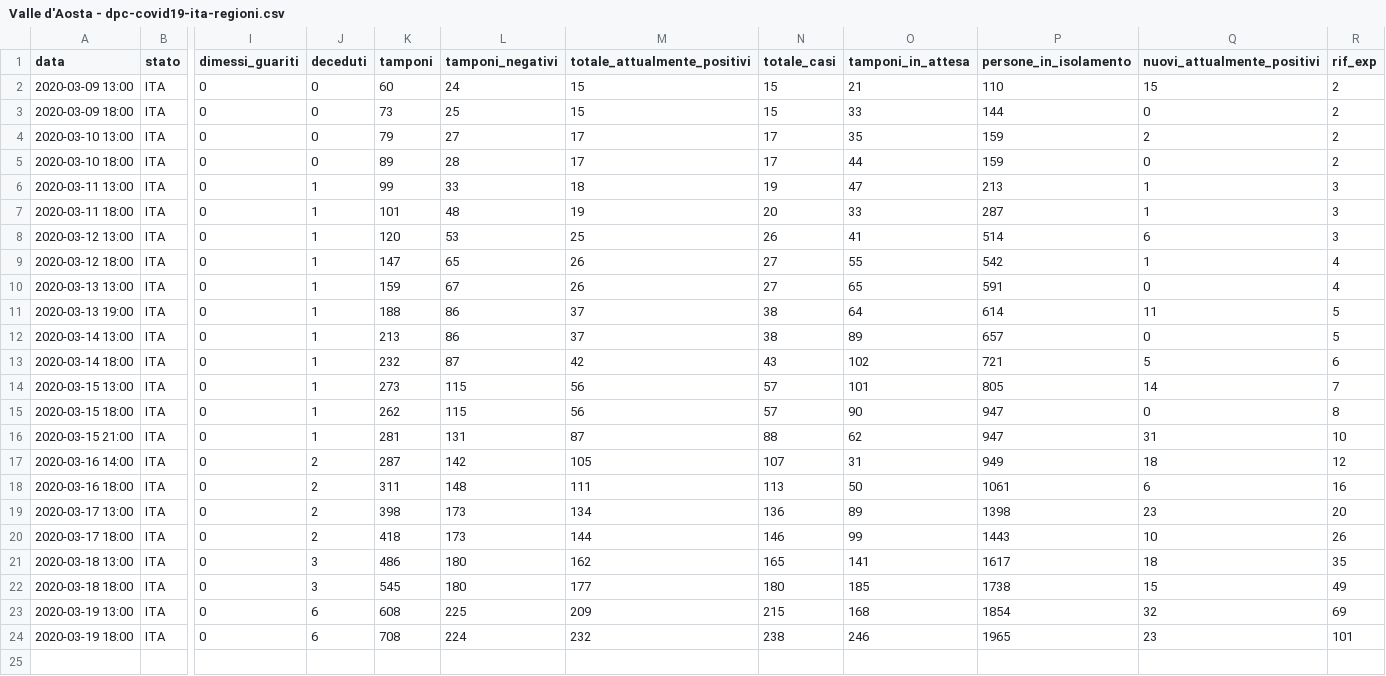
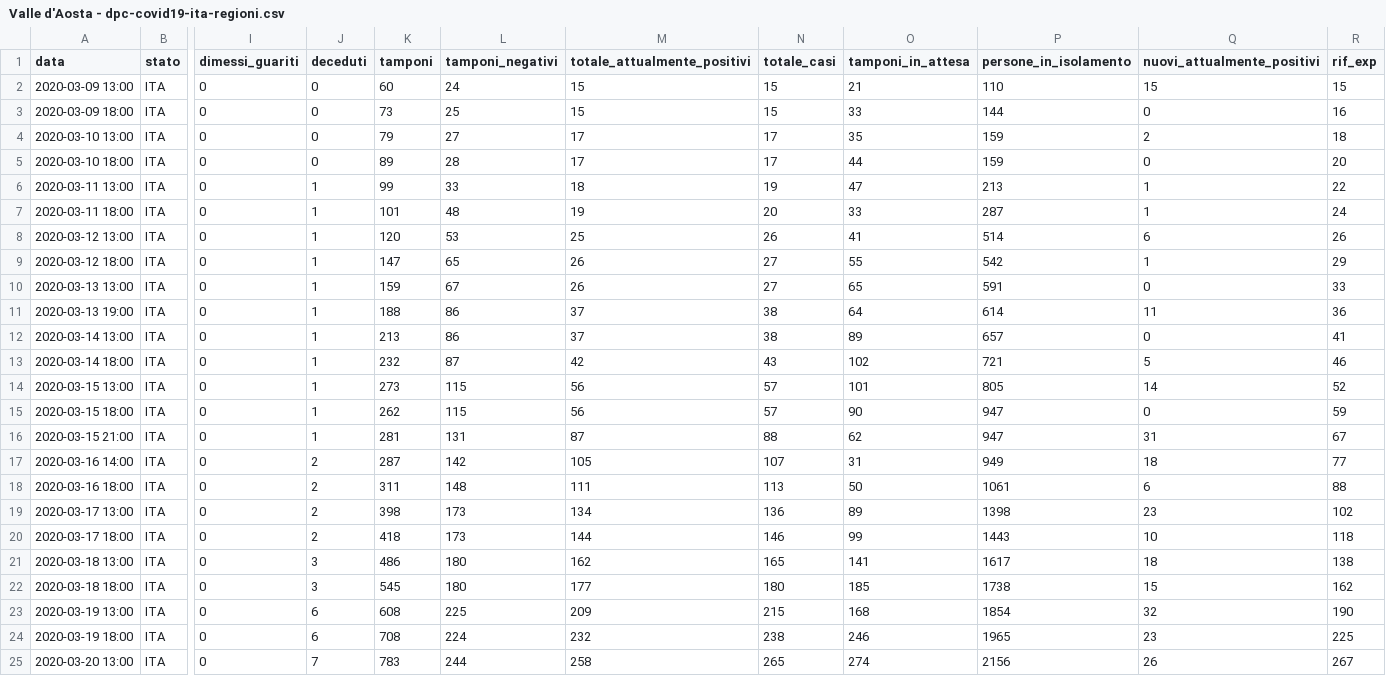
Before and after one commit to pauligree/covid-19, a CSV file: Valle d'Aosta - dpc-covid19-ita-regioni.csv, drawn as a sheet; only a part is shown, gaps mark what is left out; rows hold the shown columns only; the diff names each change by its address in the sheet, - before the commit and + after, or states it on an @@ line.

Commit message:
2020-03-20 13:00 - exp=1.032

```diff
--- a/Valle d'Aosta - dpc-covid19-ita-regioni.csv
+++ b/Valle d'Aosta - dpc-covid19-ita-regioni.csv
-R2 (rif_exp): 2
+R2 (rif_exp): 15
-R3 (rif_exp): 2
+R3 (rif_exp): 16
-R4 (rif_exp): 2
+R4 (rif_exp): 18
-R5 (rif_exp): 2
+R5 (rif_exp): 20
-R6 (rif_exp): 3
+R6 (rif_exp): 22
-R7 (rif_exp): 3
+R7 (rif_exp): 24
-R8 (rif_exp): 3
+R8 (rif_exp): 26
-R9 (rif_exp): 4
+R9 (rif_exp): 29
-R10 (rif_exp): 4
+R10 (rif_exp): 33
-R11 (rif_exp): 5
+R11 (rif_exp): 36
-R12 (rif_exp): 5
+R12 (rif_exp): 41
-R13 (rif_exp): 6
+R13 (rif_exp): 46
-R14 (rif_exp): 7
+R14 (rif_exp): 52
-R15 (rif_exp): 8
+R15 (rif_exp): 59
-R16 (rif_exp): 10
+R16 (rif_exp): 67
-R17 (rif_exp): 12
+R17 (rif_exp): 77
-R18 (rif_exp): 16
+R18 (rif_exp): 88
-R19 (rif_exp): 20
+R19 (rif_exp): 102
-R20 (rif_exp): 26
+R20 (rif_exp): 118
-R21 (rif_exp): 35
+R21 (rif_exp): 138
-R22 (rif_exp): 49
+R22 (rif_exp): 162
-R23 (rif_exp): 69
+R23 (rif_exp): 190
-R24 (rif_exp): 101
+R24 (rif_exp): 225
+row 25: 2020-03-20 13:00 | ITA | 0 | 7 | 783 | 244 | 258 | 265 | 274 | 2156 | 26 | 267
```
